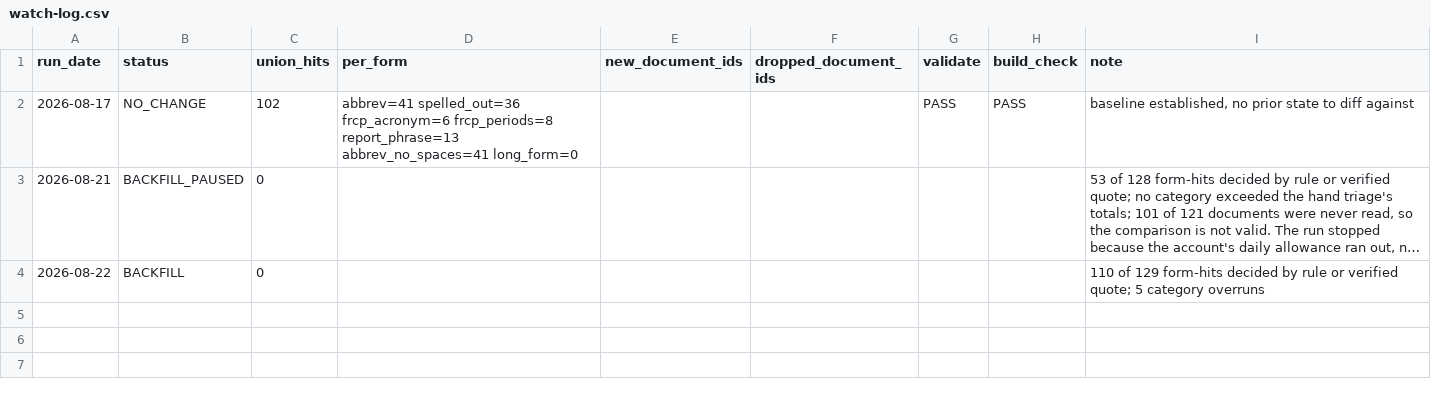
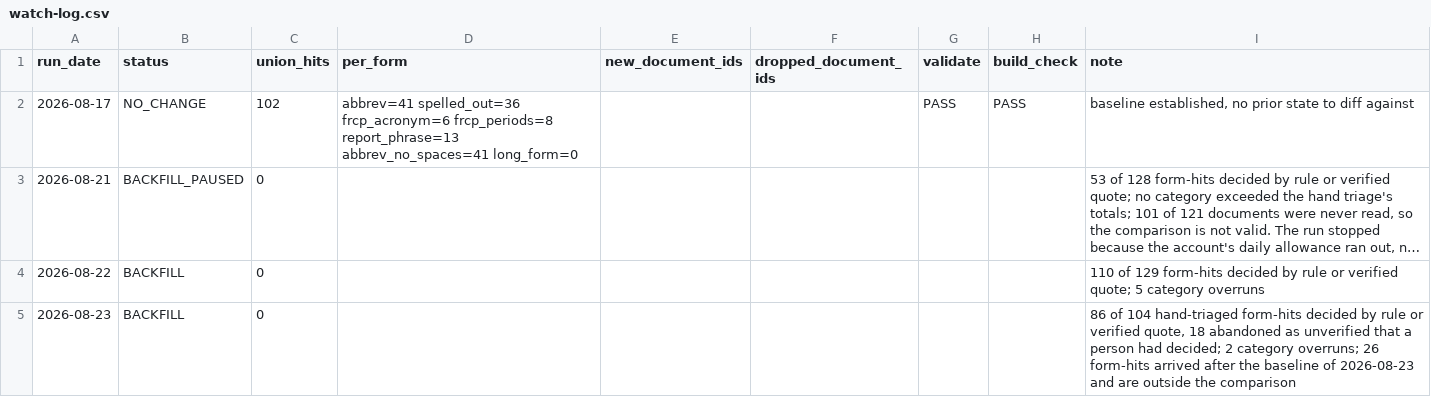
Before and after one commit to zachluhmann/rule-16-1-tracker, a CSV file: maintenance/watch-log.csv, drawn as a sheet; long unchanged cells end in ….

```diff
--- a/maintenance/watch-log.csv
+++ b/maintenance/watch-log.csv
@@ -4 +4,2 @@ run_date,status,union_hits,per_form,new_document_ids,dropped_document_ids,valida
 2026-08-22,BACKFILL,0,,,,,,110 of 129 form-hits decided by rule or verified quote; 5 category overruns
+2026-08-23,BACKFILL,0,,,,,,"86 of 104 hand-triaged form-hits decided by rule or verified quote, 18 abandoned as unverified that a person had decided; 2 category overruns; 26 form-hits arrived after the baseline of 2026-08-23 and are outside the comparison"
```
Also changed, not shown: 2 other files.
